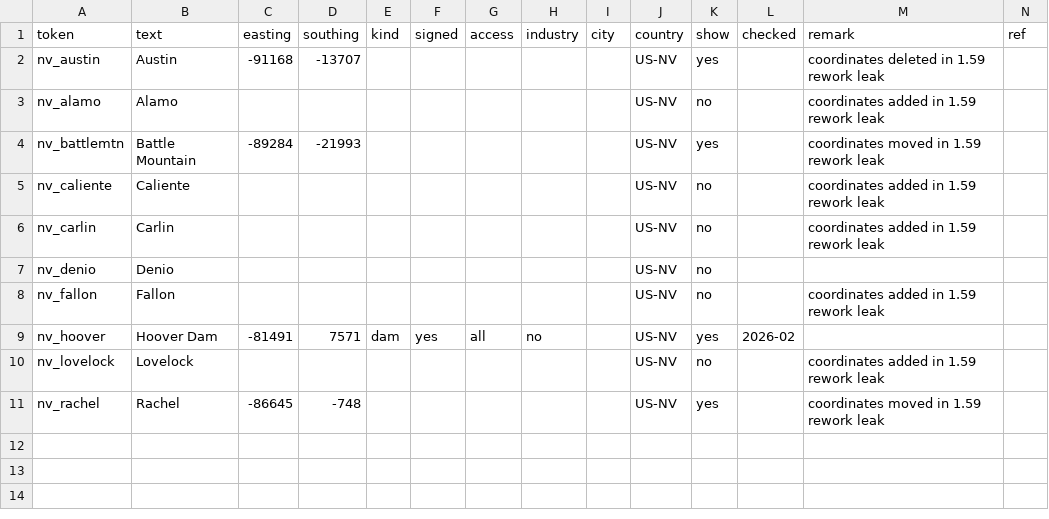
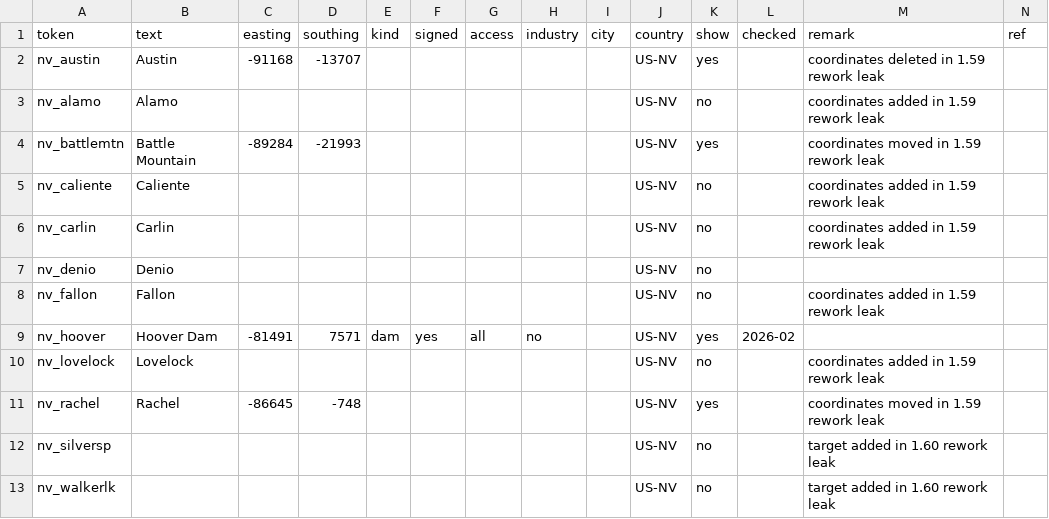
Before and after one commit to nautofon/ats-towns, a CSV file: US/US-NV.csv, drawn as a sheet.

Commit message:
Revert leaked base map rework changes in 1.60
https://forum.scssoft.com/viewtopic.php?p=2137702#p2137702

```diff
--- a/US/US-NV.csv
+++ b/US/US-NV.csv
@@ -11 +11,3 @@ nv_lovelock,Lovelock,,,,,,,,US-NV,no,,coordinates added in 1.59 rework leak,
 nv_rachel,Rachel,-86645,-748,,,,,,US-NV,yes,,coordinates moved in 1.59 rework leak,
+nv_silversp,,,,,,,,,US-NV,no,,target added in 1.60 rework leak,
+nv_walkerlk,,,,,,,,,US-NV,no,,target added in 1.60 rework leak,
```
